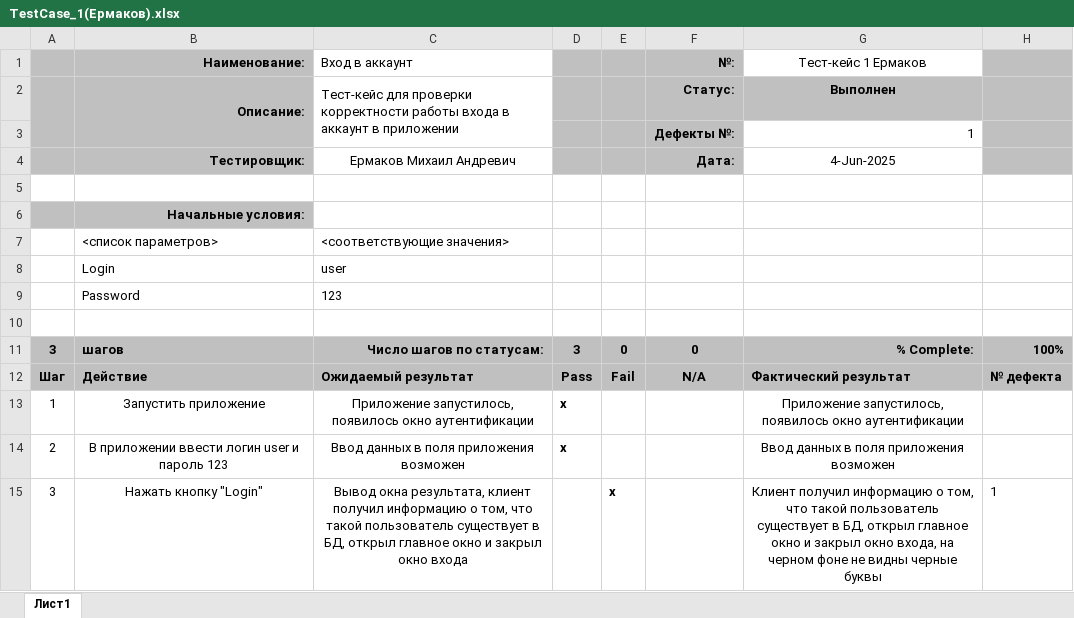
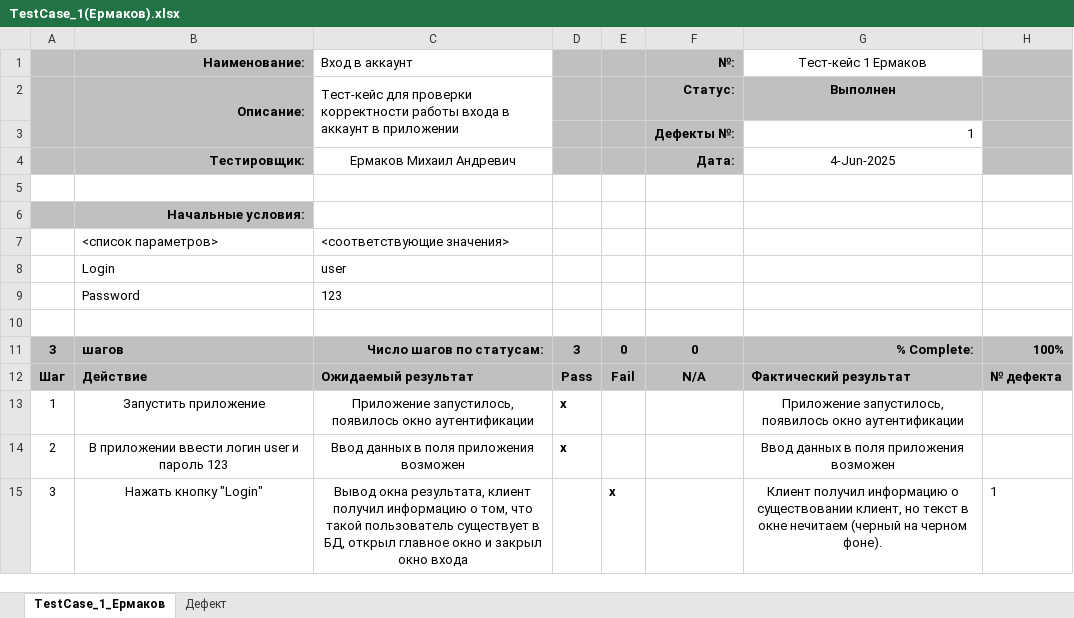
Before and after one commit to MikhailErm/ProjectTMP_2025, an Excel workbook: TestCase_1(Ермаков).xlsx, sheet TestCase_1_Ермаков, drawn as a sheet; values as stored, in another font and other column widths than the file's, no borders; charts and pictures not drawn; the diff names each change by its address in the sheet, - before the commit and + after, or states it on an @@ line.

Commit message:
Исправил TestCase_1(Ермаков)

```diff
--- a/TestCase_1(Ермаков).xlsx (sheet TestCase_1_Ермаков)
+++ b/TestCase_1(Ермаков).xlsx (sheet TestCase_1_Ермаков)
-sheet tab: Лист1
+sheet tab: TestCase_1_Ермаков
+sheet tab: Дефект
-G15 (Тест-кейс 1 Ермаков): …информацию о том, что такой пользователь существует в БД, открыл главное окно и закрыл окно входа, на черном фоне не видны черные буквы
+G15 (Тест-кейс 1 Ермаков): …информацию о существовании клиент, но текст в окне нечитаем (черный на черном фоне).
```
Also changed, not shown: charts or pictures.
